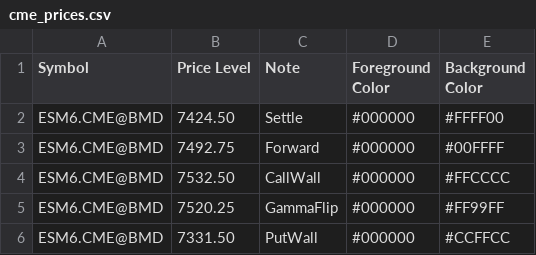
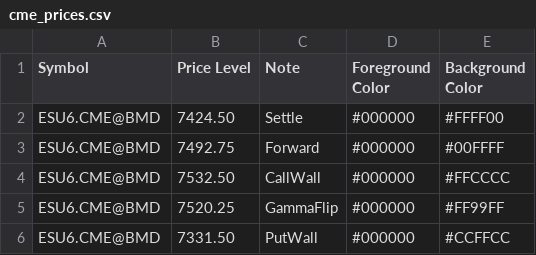
Before and after one commit to sadlerry-lab/bookmap-notes, a CSV file: cme_prices.csv, drawn as a sheet.

Commit message:
Update cme_prices.csv

```diff
--- a/cme_prices.csv
+++ b/cme_prices.csv
@@ -1,6 +1,6 @@
 Symbol,Price Level,Note,Foreground Color,Background Color
-ESM6.CME@BMD,7424.50,Settle,#000000,#FFFF00
-ESM6.CME@BMD,7492.75,Forward,#000000,#00FFFF
-ESM6.CME@BMD,7532.50,CallWall,#000000,#FFCCCC
-ESM6.CME@BMD,7520.25,GammaFlip,#000000,#FF99FF
-ESM6.CME@BMD,7331.50,PutWall,#000000,#CCFFCC
+ESU6.CME@BMD,7424.50,Settle,#000000,#FFFF00
+ESU6.CME@BMD,7492.75,Forward,#000000,#00FFFF
+ESU6.CME@BMD,7532.50,CallWall,#000000,#FFCCCC
+ESU6.CME@BMD,7520.25,GammaFlip,#000000,#FF99FF
+ESU6.CME@BMD,7331.50,PutWall,#000000,#CCFFCC
```
